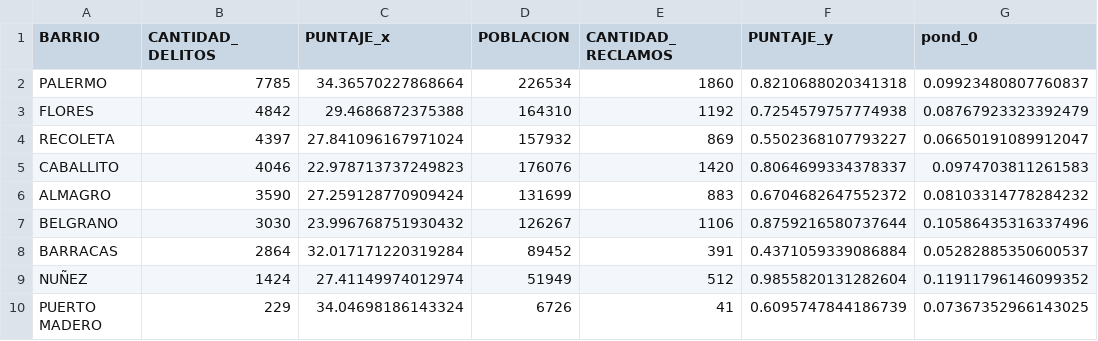
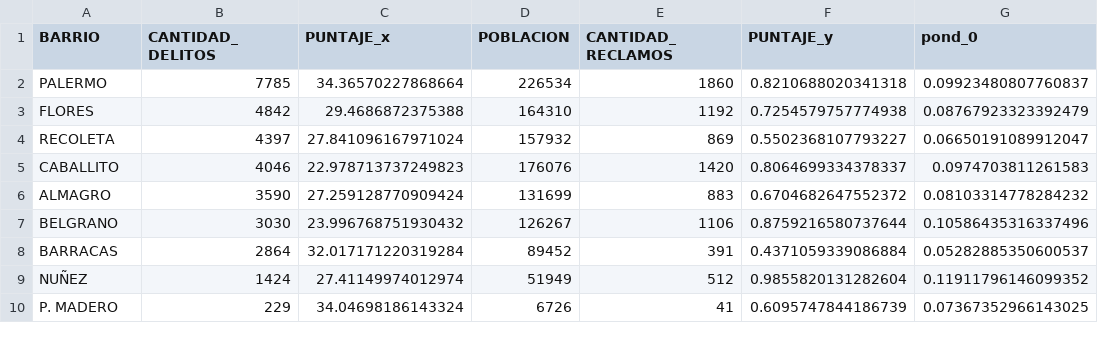
Before and after one commit to florianreyes/Visualizacion_Reyes_Slucki, a CSV file: datasets/delitos_denuncias_merge.csv, drawn as a sheet; only a part is shown; the diff names each change by its address in the sheet, - before the commit and + after, or states it on an @@ line.

```diff
--- a/datasets/delitos_denuncias_merge.csv
+++ b/datasets/delitos_denuncias_merge.csv
-A10 (BARRIO): PUERTO MADERO
+A10 (BARRIO): P. MADERO
```
Also changed, not shown: 7 other files.
